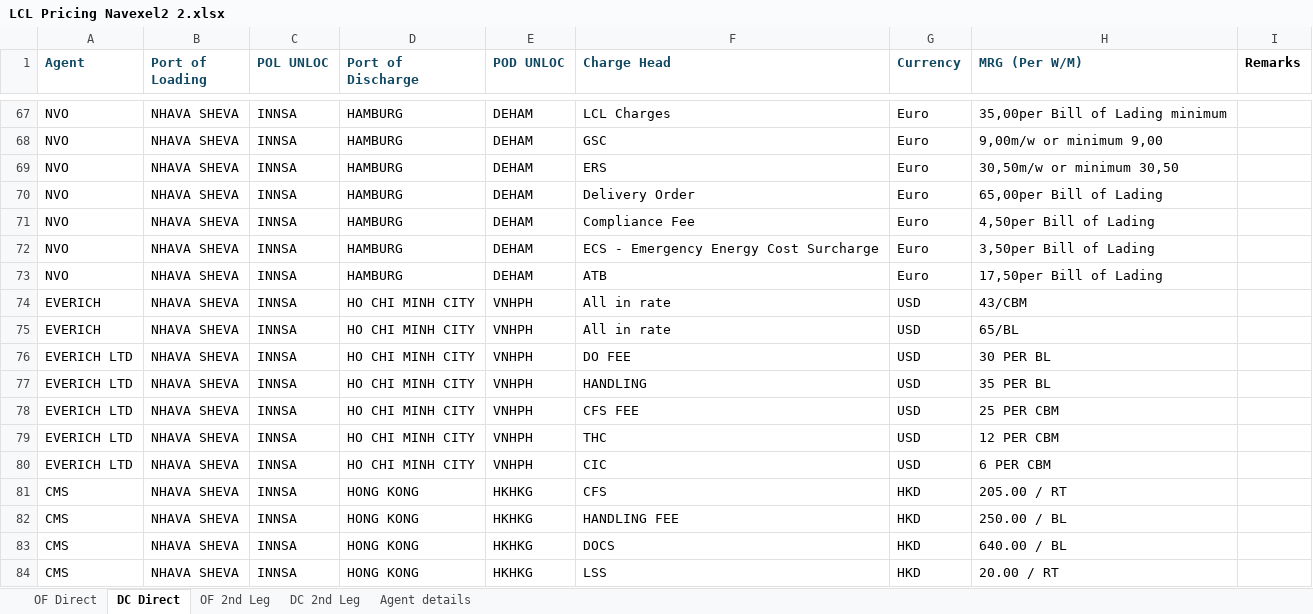
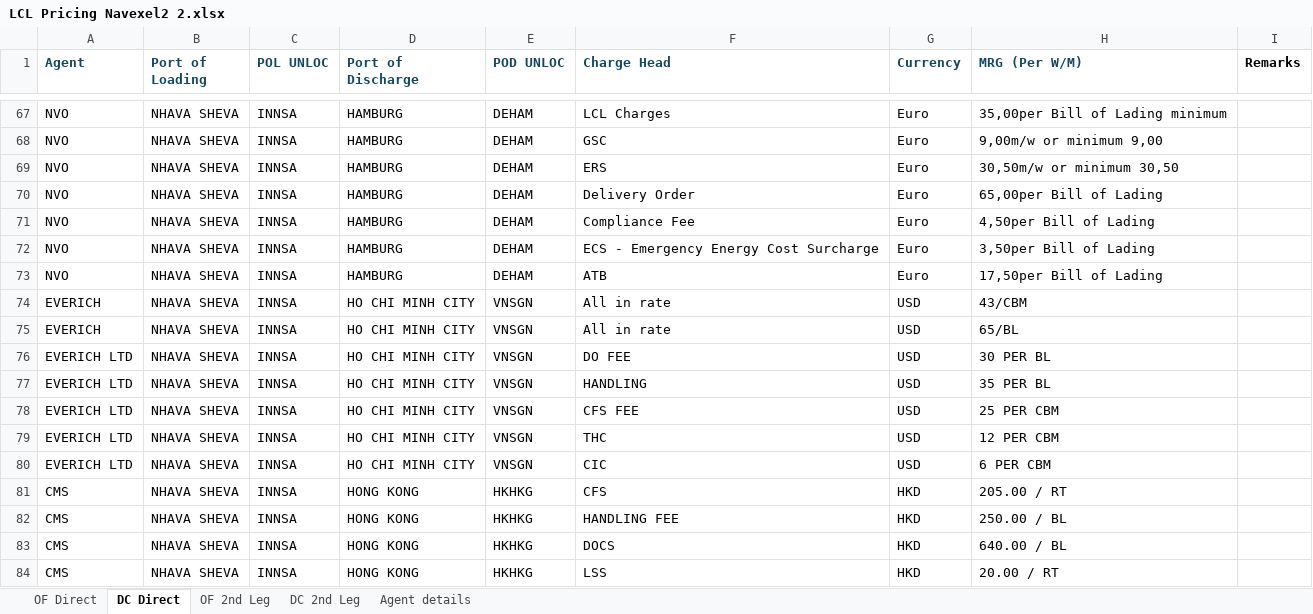
Before and after one commit to Ayyanagouda006/LCL-Rate-Finder, an Excel workbook: Data/LCL Pricing Navexel2 2.xlsx, sheet DC Direct, drawn as a sheet; only a part is shown, gaps mark what is left out; values as stored, in another font and other column widths than the file's, no borders; the diff names each change by its address in the sheet, - before the commit and + after, or states it on an @@ line.

```diff
--- a/Data/LCL Pricing Navexel2 2.xlsx (sheet DC Direct)
+++ b/Data/LCL Pricing Navexel2 2.xlsx (sheet DC Direct)
-E74:E80 (POD UNLOC): VNHPH
+E74:E80 (POD UNLOC): VNSGN
```
Also changed, not shown: sheet OF 2nd Leg.
